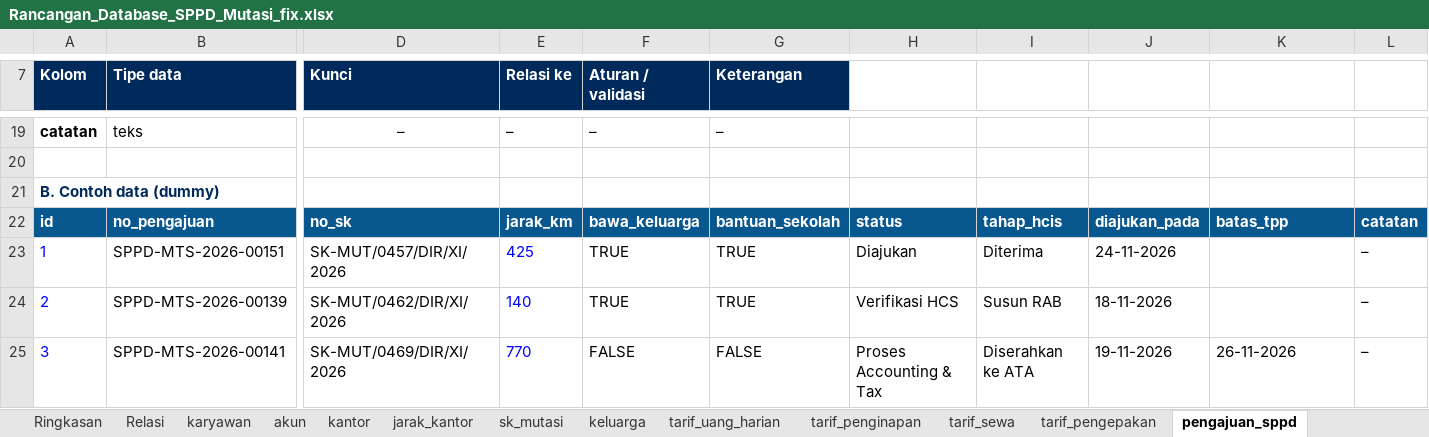
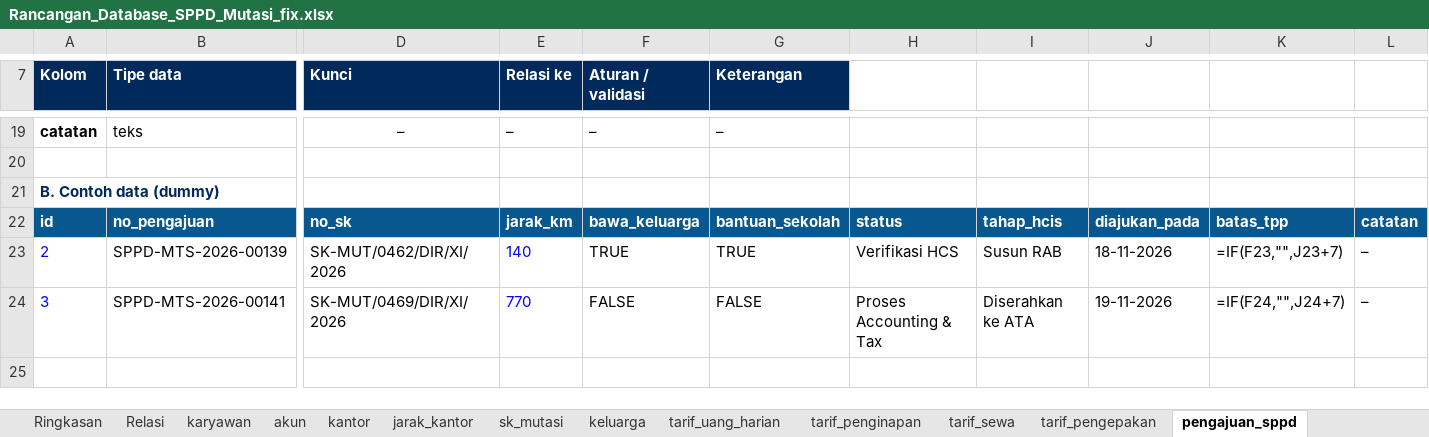
Before and after one commit to adriansyahnajwan/SPPD-MUTASI-PROTOTYPE, an Excel workbook: Rancangan_Database_SPPD_Mutasi_fix.xlsx, sheet pengajuan_sppd, drawn as a sheet; only a part is shown, gaps mark what is left out; values as stored, in another font and other column widths than the file's, no borders; formulas without a stored value are shown as written; removed rows and columns are numbered as before the commit, all else as after; rows hold the shown columns only; the diff names each change by its address in the sheet, - before the commit and + after, or states it on an @@ line.

```diff
--- a/Rancangan_Database_SPPD_Mutasi_fix.xlsx (sheet pengajuan_sppd)
+++ b/Rancangan_Database_SPPD_Mutasi_fix.xlsx (sheet pengajuan_sppd)
-row 23: 1 | SPPD-MTS-2026-00151 | SK-MUT/0457/DIR/XI/2026 | 425 | TRUE | TRUE | Diajukan | Diterima | 24-11-2026 |  | –
-K23: (empty)
+K23: =IF(F23,"",J23+7)
-K24: 26-11-2026
+K24: =IF(F24,"",J24+7)
```
Also changed, not shown: sheet dokumen, sheet pengajuan_keluarga, sheet Ringkasan, sheet notifikasi, sheet rab, sheet tarif_uang_harian, 5 other files.
